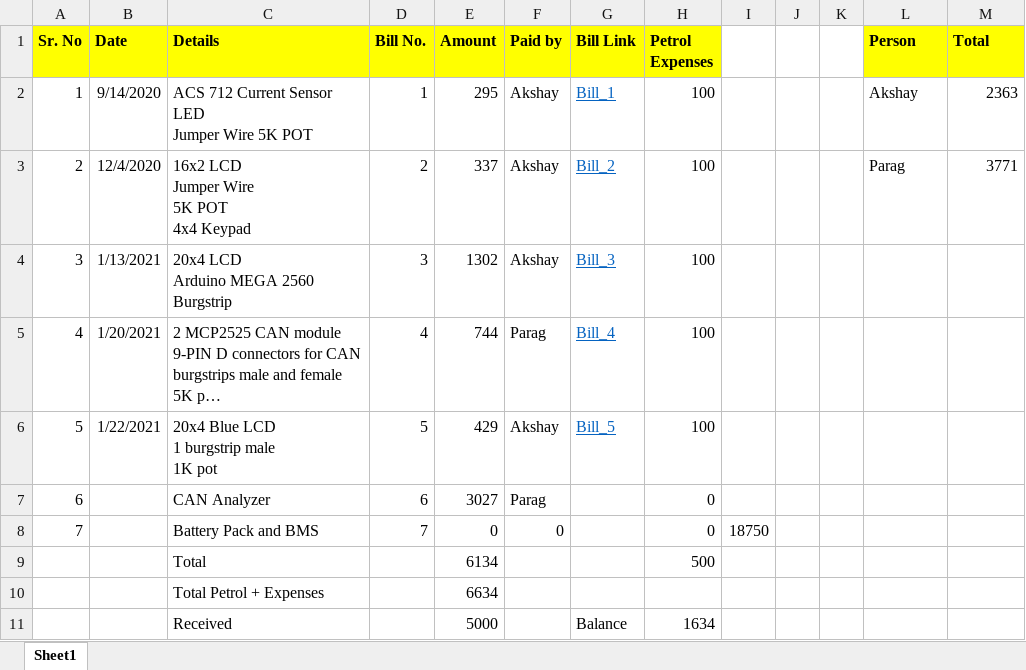
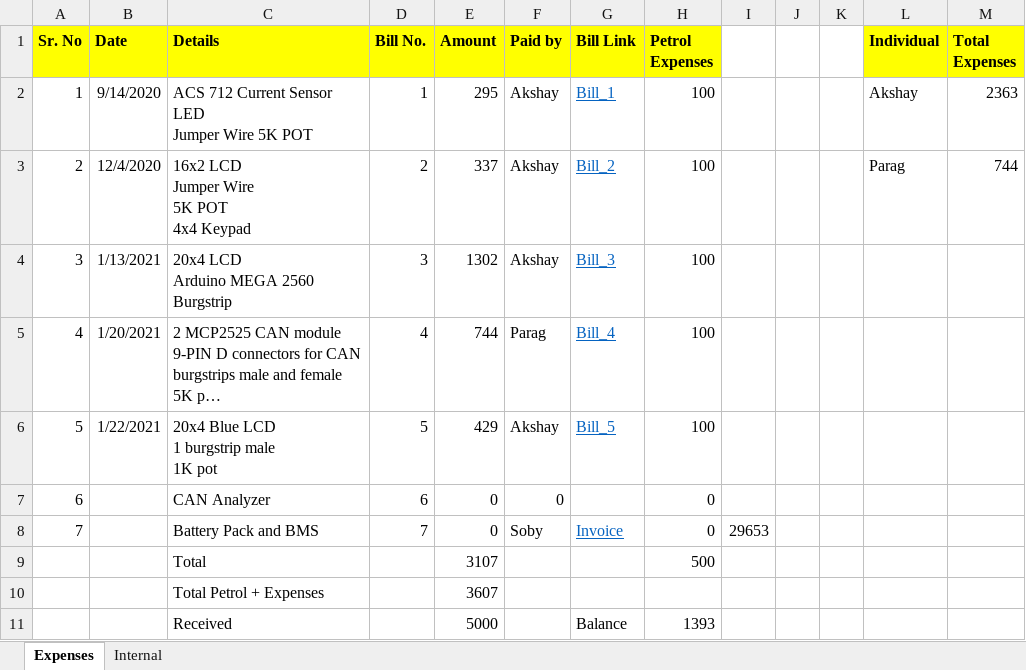
Before and after one commit to Akshay1595/Lithium-ion_battery_as_service, an Excel workbook: Docs/Expenses Details.xlsx, sheet Expenses, drawn as a sheet; long unchanged cells end in …; values as stored, in another font and other column widths than the file's, no borders; the diff names each change by its address in the sheet, - before the commit and + after, or states it on an @@ line.

Commit message:
Updated Expenses Details with new sheet added with individual expenses and few updates

```diff
--- a/Docs/Expenses Details.xlsx (sheet Expenses)
+++ b/Docs/Expenses Details.xlsx (sheet Expenses)
-sheet tab: Sheet1
+sheet tab: Expenses
+sheet tab: Internal
-L1: Person
+L1: Individual
-M1: Total
+M1: Total Expenses
-M3 (Total Expenses): 3771
+M3 (Total Expenses): 744
-E7 (Amount): 3027
+E7 (Amount): 0
-F7 (Paid by): Parag
+F7 (Paid by): 0
-F8 (Paid by): 0
+F8 (Paid by): Soby
-G8 (Bill Link): (empty)
+G8 (Bill Link): Invoice
-I8: 18750
+I8: 29653
-E9 (Amount): 6134
+E9 (Amount): 3107
-E10 (Amount): 6634
+E10 (Amount): 3607
-H11 (Petrol Expenses): 1634
+H11 (Petrol Expenses): 1393
```
